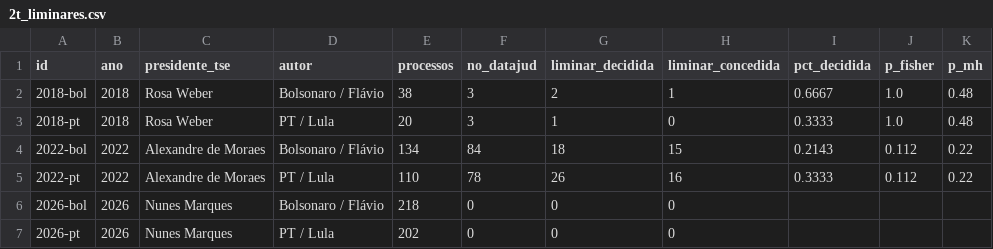
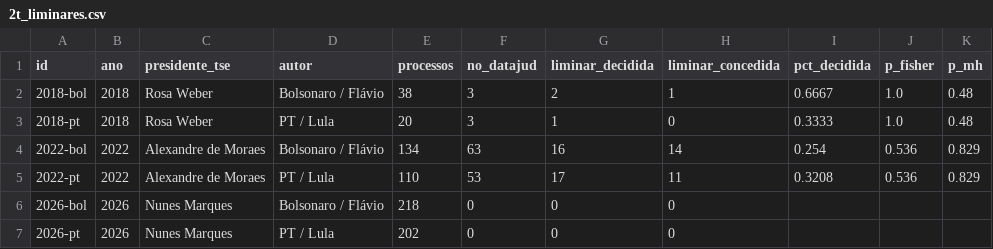
Before and after one commit to celsodeos/Monitoramento-TSE-BR, a CSV file: dados/derivados/2t_liminares.csv, drawn as a sheet.

```diff
--- a/dados/derivados/2t_liminares.csv
+++ b/dados/derivados/2t_liminares.csv
@@ -3,4 +3,4 @@ id,ano,presidente_tse,autor,processos,no_datajud,liminar_decidida,liminar_conced
 2018-pt,2018,Rosa Weber,PT / Lula,20,3,1,0,0.3333,1.0,0.48
-2022-bol,2022,Alexandre de Moraes,Bolsonaro / Flávio,134,84,18,15,0.2143,0.112,0.22
-2022-pt,2022,Alexandre de Moraes,PT / Lula,110,78,26,16,0.3333,0.112,0.22
+2022-bol,2022,Alexandre de Moraes,Bolsonaro / Flávio,134,63,16,14,0.254,0.536,0.829
+2022-pt,2022,Alexandre de Moraes,PT / Lula,110,53,17,11,0.3208,0.536,0.829
 2026-bol,2026,Nunes Marques,Bolsonaro / Flávio,218,0,0,0,,,
```
Also changed, not shown: dados/derivados/liminares.csv, dados/derivados/processos_campanhas.csv, 21 other files.
